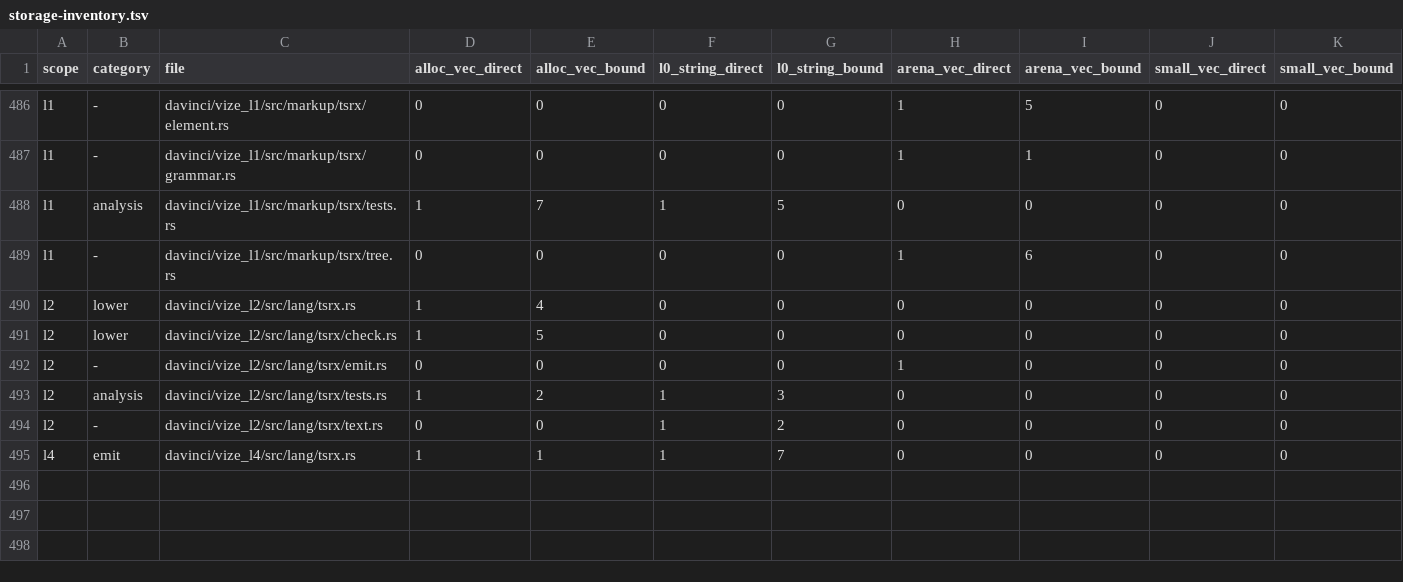
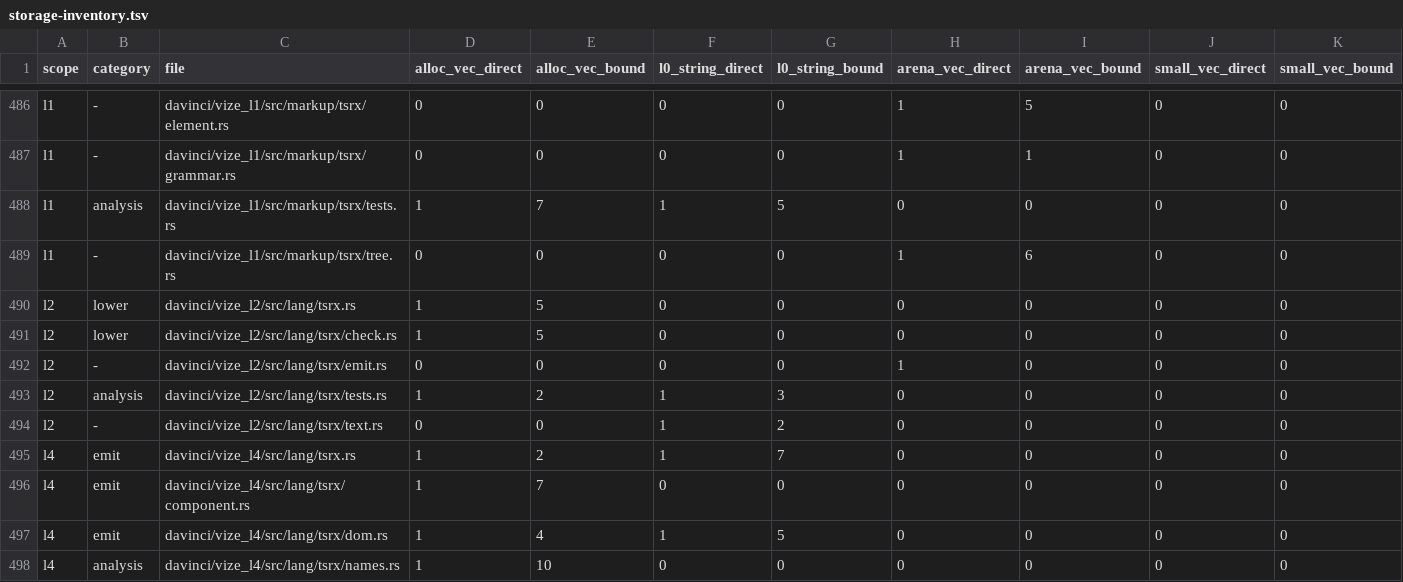
Before and after one commit to ubugeeei-prod/vize, a TSV file: docs/davinci/plan/storage-inventory.tsv, drawn as a sheet; only a part is shown, gaps mark what is left out.

```diff
--- a/docs/davinci/plan/storage-inventory.tsv
+++ b/docs/davinci/plan/storage-inventory.tsv
@@ -489,3 +489,3 @@ l1	analysis	davinci/vize_l1/src/markup/tsrx/tests.rs	1	7	1	5	0	0	0	0
 l1	-	davinci/vize_l1/src/markup/tsrx/tree.rs	0	0	0	0	1	6	0	0
-l2	lower	davinci/vize_l2/src/lang/tsrx.rs	1	4	0	0	0	0	0	0
+l2	lower	davinci/vize_l2/src/lang/tsrx.rs	1	5	0	0	0	0	0	0
 l2	lower	davinci/vize_l2/src/lang/tsrx/check.rs	1	5	0	0	0	0	0	0
@@ -494,2 +494,5 @@ l2	analysis	davinci/vize_l2/src/lang/tsrx/tests.rs	1	2	1	3	0	0	0	0
 l2	-	davinci/vize_l2/src/lang/tsrx/text.rs	0	0	1	2	0	0	0	0
-l4	emit	davinci/vize_l4/src/lang/tsrx.rs	1	1	1	7	0	0	0	0
+l4	emit	davinci/vize_l4/src/lang/tsrx.rs	1	2	1	7	0	0	0	0
+l4	emit	davinci/vize_l4/src/lang/tsrx/component.rs	1	7	0	0	0	0	0	0
+l4	emit	davinci/vize_l4/src/lang/tsrx/dom.rs	1	4	1	5	0	0	0	0
+l4	analysis	davinci/vize_l4/src/lang/tsrx/names.rs	1	10	0	0	0	0	0	0
```
Also changed, not shown: 23 other files.
